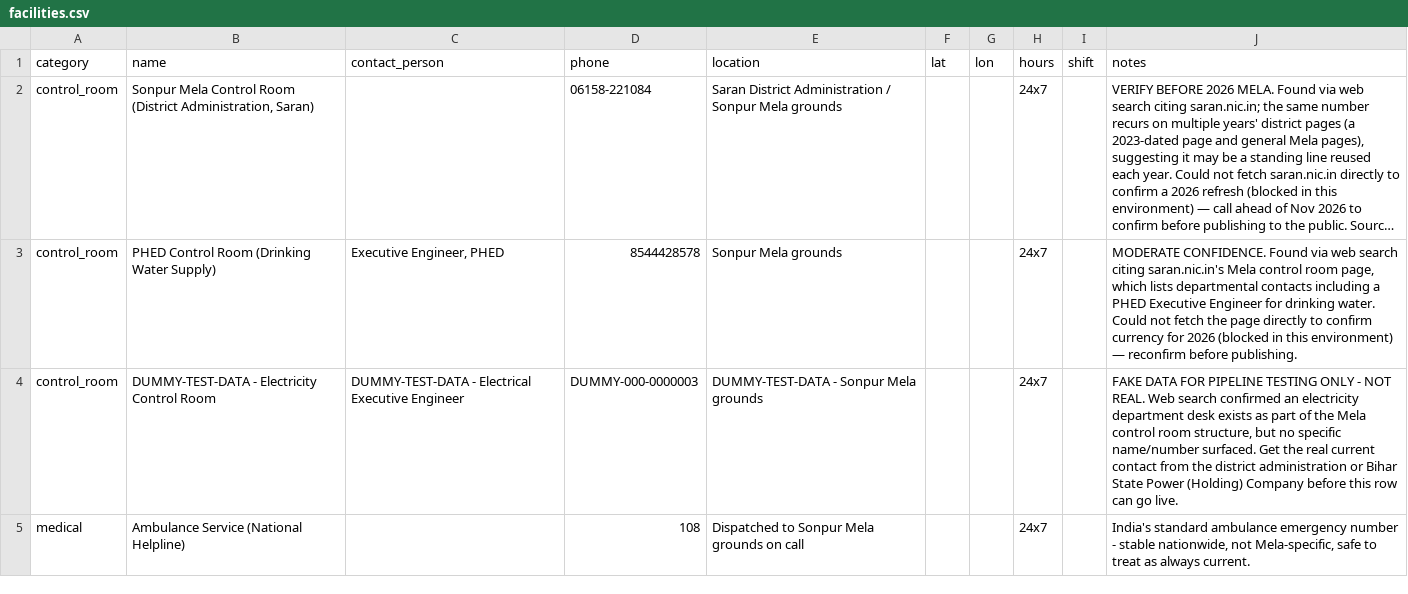
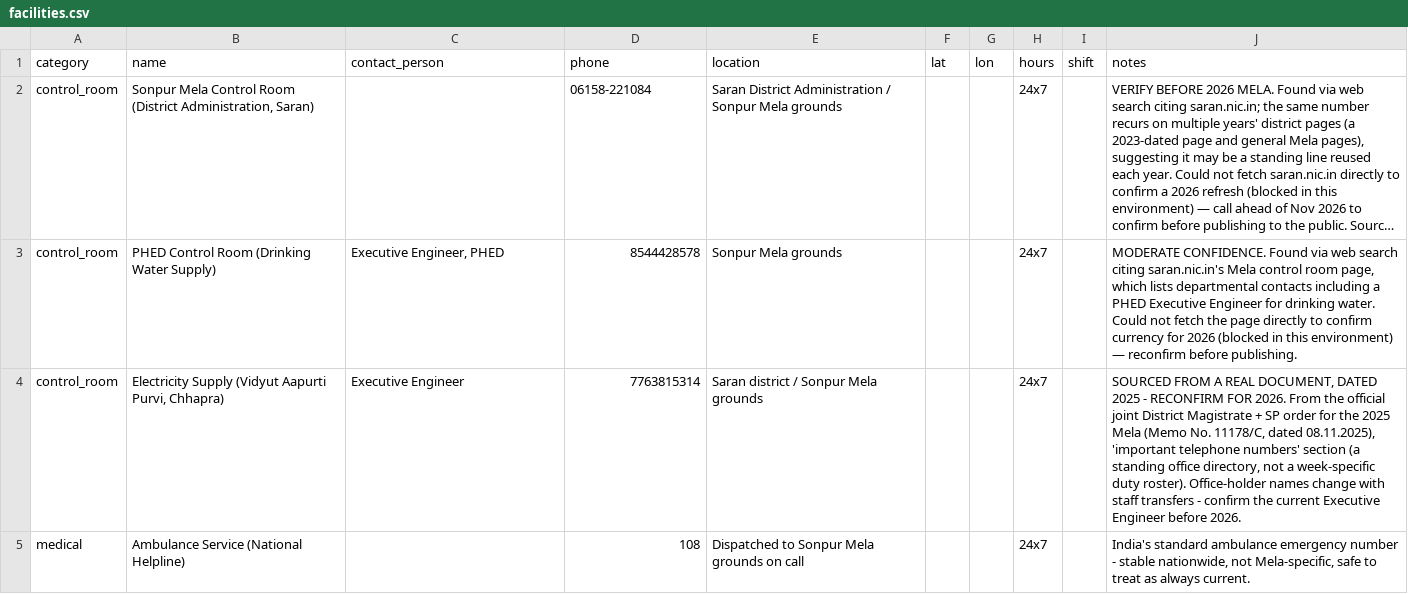
Before and after one commit to Taru650/whatsapp-automation-, a CSV file: data/facilities.csv, drawn as a sheet; only a part is shown; long unchanged cells end in …; removed rows and columns are numbered as before the commit, all else as after; the diff covers the shown part only; the diff names each change by its address in the sheet, - before the commit and + after, or states it on an @@ line.

```diff
--- a/data/facilities.csv
+++ b/data/facilities.csv
-row 4: control_room | DUMMY-TEST-DATA - Electricity Control Room | DUMMY-TEST-DATA - Electrical Executive Engineer | DUMMY-000-0000003 | DUMMY-TEST-DATA - Sonpur Mela grounds |  |  | 24x7 |  | FAKE DATA FOR PIPELINE TESTING ONLY - NOT REAL. Web search confirmed an electricity department desk exists as part of the Mela control room structure, but no specific name/number surfaced. Get the real current contact from the district administration or Bihar State Power (Holding) Company before this row can go live.
+row 4: control_room | Electricity Supply (Vidyut Aapurti Purvi, Chhapra) | Executive Engineer | 7763815314 | Saran district / Sonpur Mela grounds |  |  | 24x7 |  | SOURCED FROM A REAL DOCUMENT, DATED 2025 - RECONFIRM FOR 2026. From the official joint District Magistrate + SP order for the 2025 Mela (Memo No. 11178/C, dated 08.11.2025), 'important telephone numbers' section (a standing office directory, not a week-specific duty roster). Office-holder names change with staff transfers - confirm the current Executive Engineer before 2026.
```
Also changed, not shown: 5 added rows and 2 removed rows elsewhere in this file, 1 other file.
